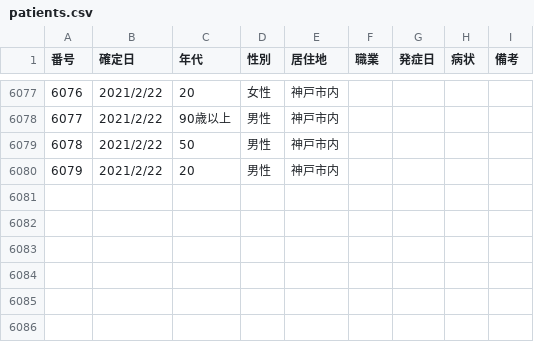
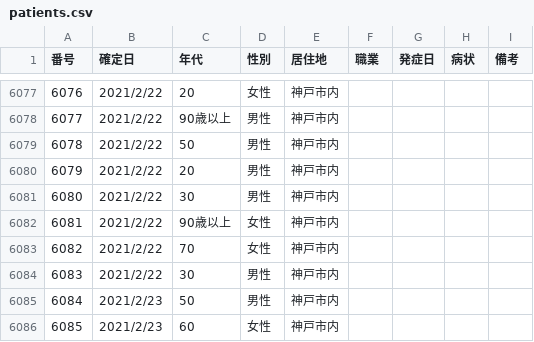
Before and after one commit to code4sabae/opendatagojp, a CSV file: csv/kobe-shi/patients.csv, drawn as a sheet; only a part is shown, gaps mark what is left out; the diff names each change by its address in the sheet, - before the commit and + after, or states it on an @@ line.

Commit message:
update data

```diff
--- a/csv/kobe-shi/patients.csv
+++ b/csv/kobe-shi/patients.csv
+row 6081: 6080 | 2021/2/22 | 30 | 男性 | 神戸市内
+row 6082: 6081 | 2021/2/22 | 90歳以上 | 女性 | 神戸市内
+row 6083: 6082 | 2021/2/22 | 70 | 女性 | 神戸市内
+row 6084: 6083 | 2021/2/22 | 30 | 男性 | 神戸市内
+row 6085: 6084 | 2021/2/23 | 50 | 男性 | 神戸市内
+row 6086: 6085 | 2021/2/23 | 60 | 女性 | 神戸市内
```
Also changed, not shown: csv/fukui-ken/call-center-cases.csv, csv/fukui-ken/hospitalization-cases.csv, 1 other file.
